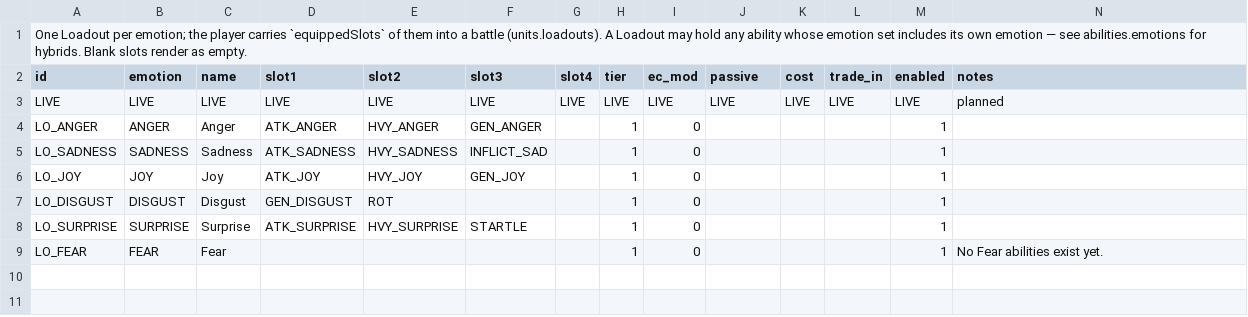
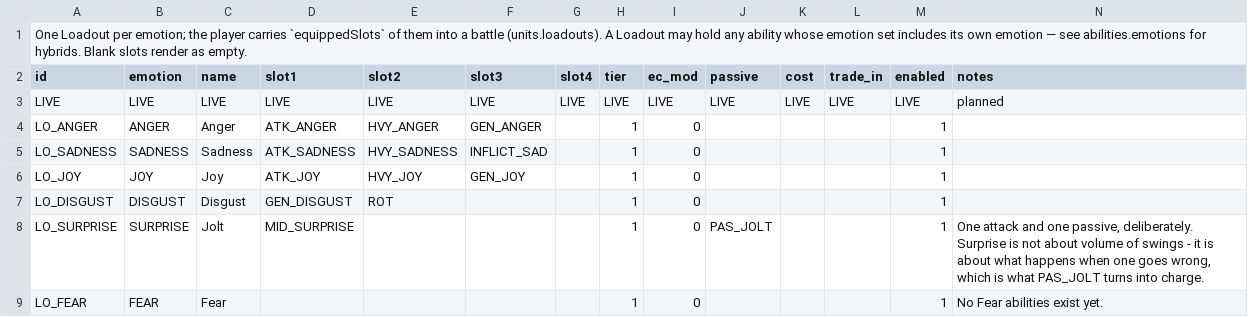
Before and after one commit to adoxtnw/AdoxTNWCreativeGym, a CSV file: shared/config/csv/battle-system-config - loadouts.csv, drawn as a sheet.

```diff
--- a/shared/config/csv/battle-system-config - loadouts.csv
+++ b/shared/config/csv/battle-system-config - loadouts.csv
@@ -7,3 +7,3 @@ LO_JOY,JOY,Joy,ATK_JOY,HVY_JOY,GEN_JOY,,1,0,,,,1,
 LO_DISGUST,DISGUST,Disgust,GEN_DISGUST,ROT,,,1,0,,,,1,
-LO_SURPRISE,SURPRISE,Surprise,ATK_SURPRISE,HVY_SURPRISE,STARTLE,,1,0,,,,1,
+LO_SURPRISE,SURPRISE,Jolt,MID_SURPRISE,,,,1,0,PAS_JOLT,,,1,"One attack and one passive, deliberately. Surprise is not about volume of swings - it is about what happens when one goes wrong, which is what PAS_JOLT turns into charge."
 LO_FEAR,FEAR,Fear,,,,,1,0,,,,1,No Fear abilities exist yet.
```
Also changed, not shown: shared/config/csv/battle-system-config - abilities.csv, shared/config/csv/battle-system-config - armor.csv, 21 other files.
